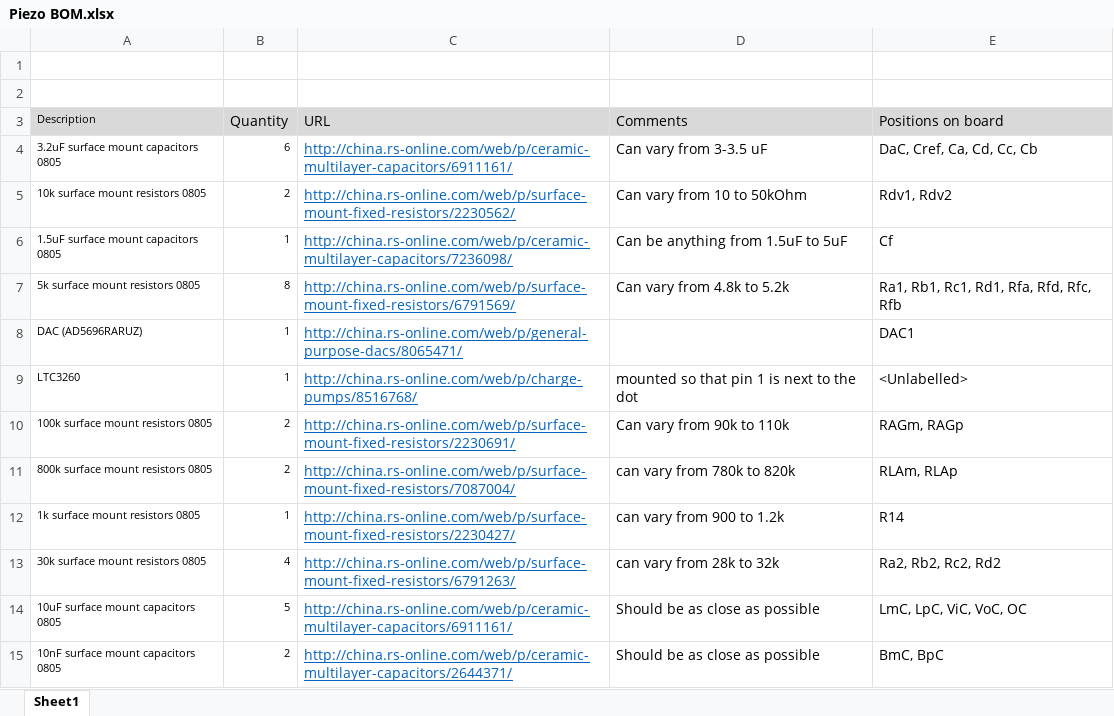
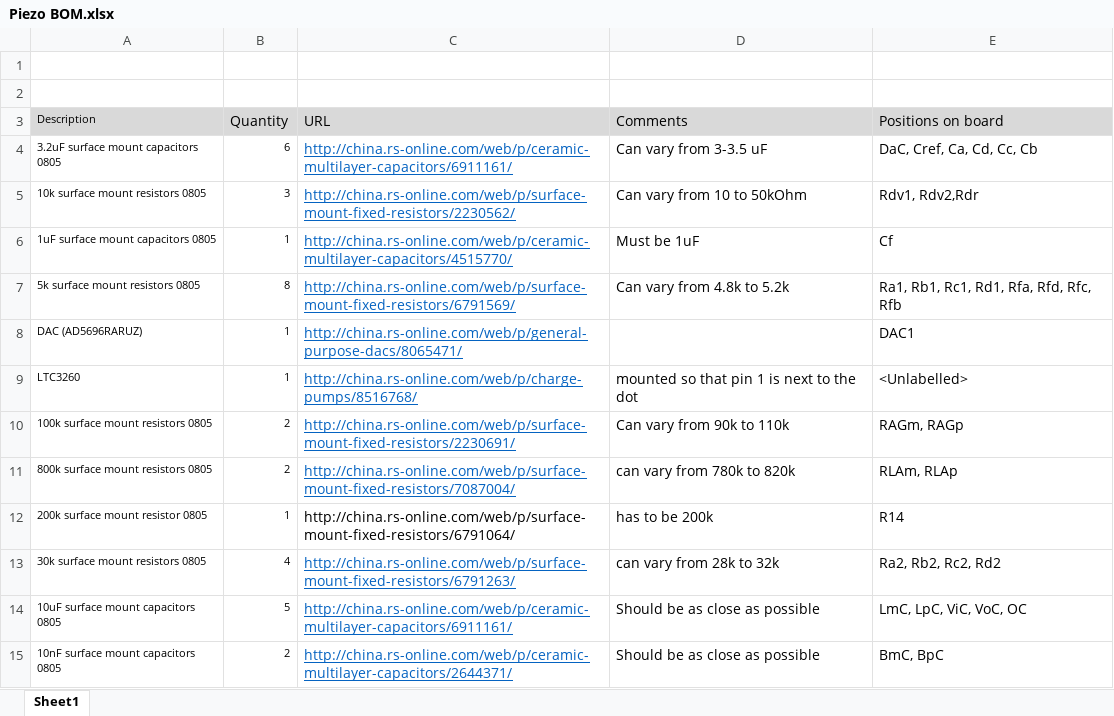
Before and after one commit to ollie1400/openAFMCircuits, an Excel workbook: Piezo BOM.xlsx, sheet Sheet1, drawn as a sheet; only a part is shown; values as stored, in another font and other column widths than the file's, no borders; the diff names each change by its address in the sheet, - before the commit and + after, or states it on an @@ line.

Commit message:
Added jumper and resistor between VRef and +5V Altered BOM parts so that Cf and R14 (for LTC3260) match datasheet Remade Gerber bits Sent to Donny

```diff
--- a/Piezo BOM.xlsx (sheet Sheet1)
+++ b/Piezo BOM.xlsx (sheet Sheet1)
-B5 (Quantity): 2
+B5 (Quantity): 3
-E5 (Positions on board): Rdv1, Rdv2
+E5 (Positions on board): Rdv1, Rdv2,Rdr
-A6 (Description): 1.5uF surface mount capacitors 0805
+A6 (Description): 1uF surface mount capacitors 0805
-C6 (URL): http://china.rs-online.com/web/p/ceramic-multilayer-capacitors/7236098/
+C6 (URL): http://china.rs-online.com/web/p/ceramic-multilayer-capacitors/4515770/
-D6 (Comments): Can be anything from 1.5uF to 5uF
+D6 (Comments): Must be 1uF
-A12 (Description): 1k surface mount resistors 0805
+A12 (Description): 200k surface mount resistor 0805
-C12 (URL): http://china.rs-online.com/web/p/surface-mount-fixed-resistors/2230427/
+C12 (URL): http://china.rs-online.com/web/p/surface-mount-fixed-resistors/6791064/
@@ C12 underline: on → off, text colour: #0563C1 → black @@
-D12 (Comments): can vary from 900 to 1.2k
+D12 (Comments): has to be 200k
```
Also changed, not shown: 10 other files.
